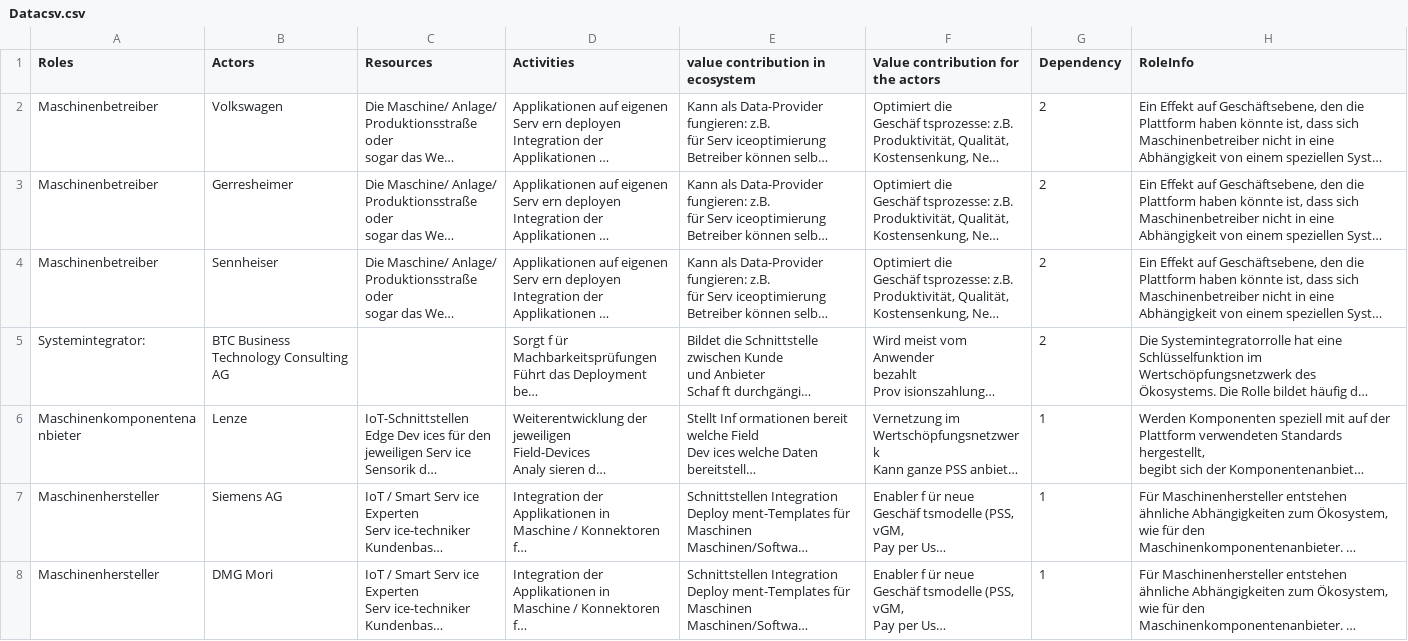
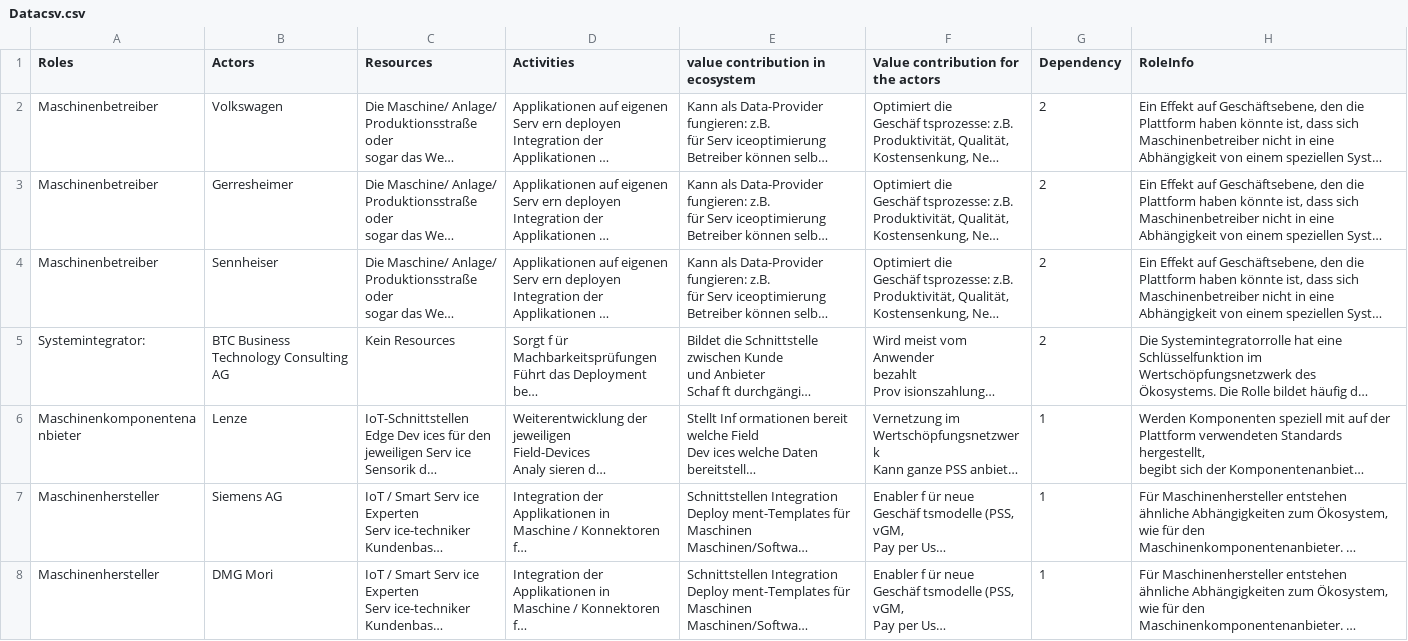
Before and after one commit to ArchanaRamaswamy/EcosystemVisualization, a CSV file: Data/Datacsv.csv, drawn as a sheet; only a part is shown; long unchanged cells end in …; the diff names each change by its address in the sheet, - before the commit and + after, or states it on an @@ line.

```diff
--- a/Data/Datacsv.csv
+++ b/Data/Datacsv.csv
-C5 (Resources): (empty)
+C5 (Resources): Kein Resources
```
Also changed, not shown: 1 other file.
